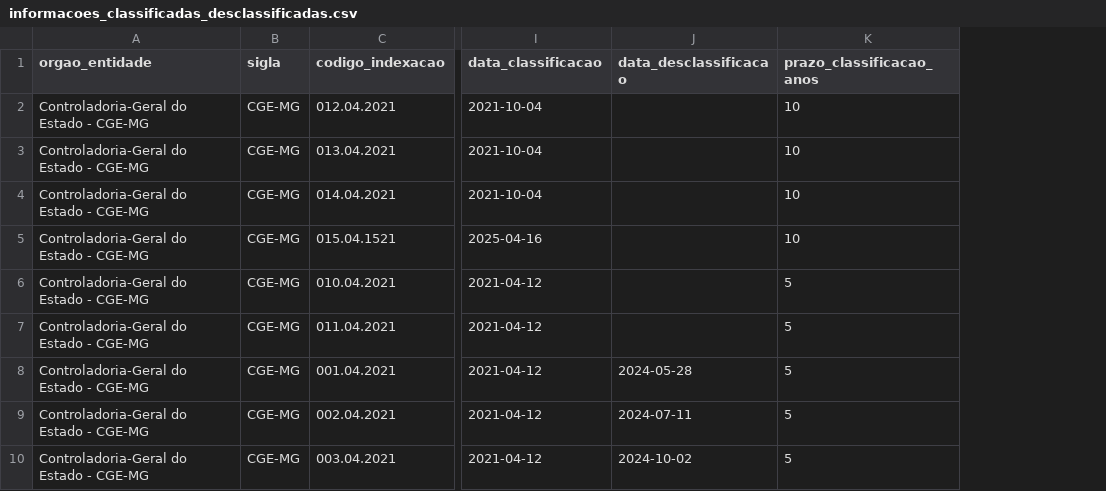
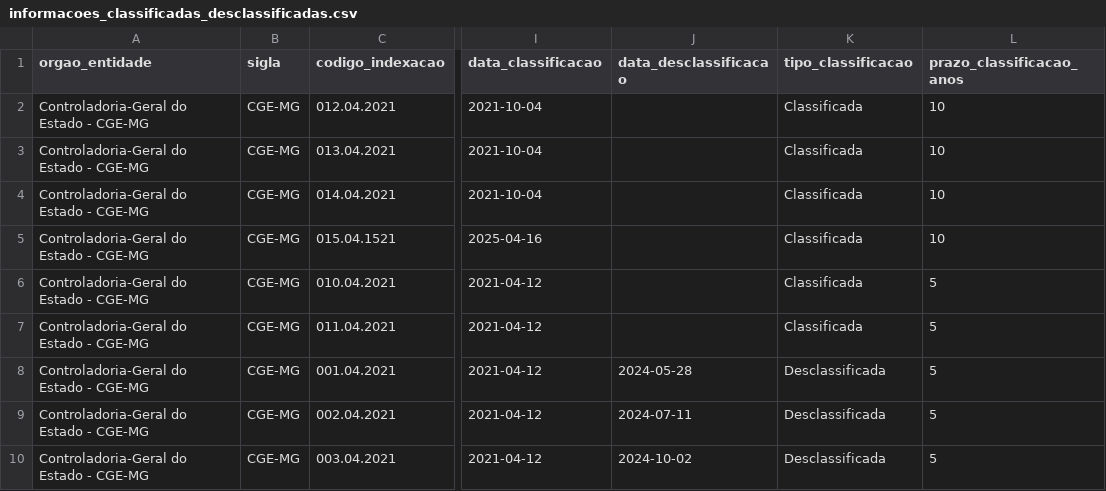
Before and after one commit to transparencia-mg/portal_informacoes_classificadas, a CSV file: dataset/data/informacoes_classificadas_desclassificadas.csv, drawn as a sheet; only a part is shown, gaps mark what is left out; the diff names each change by its address in the sheet, - before the commit and + after, or states it on an @@ line.

```diff
--- a/dataset/data/informacoes_classificadas_desclassificadas.csv
+++ b/dataset/data/informacoes_classificadas_desclassificadas.csv
+column K (tipo_classificacao), rows 2-10: Classificada | Classificada | Classificada | Classificada | Classificada | Classificada | Desclassificada | Desclassificada | Desclassificada
```
